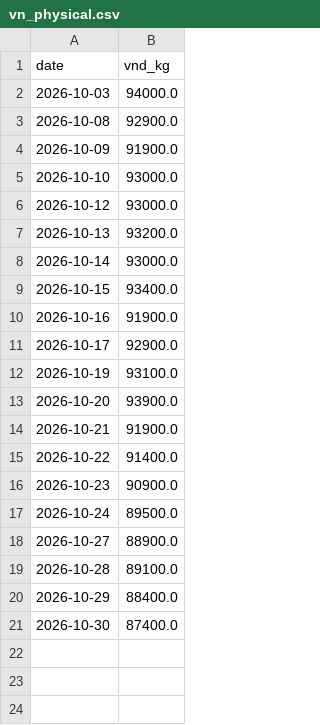
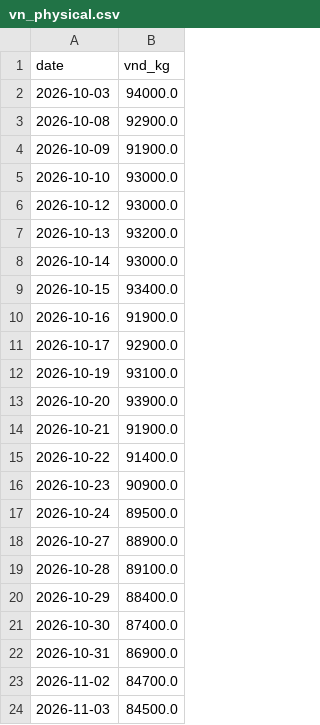
Before and after one commit to BMR-Com/Brazil--trade, a CSV file: coffee/data/vn_physical.csv, drawn as a sheet; the diff names each change by its address in the sheet, - before the commit and + after, or states it on an @@ line.

```diff
--- a/coffee/data/vn_physical.csv
+++ b/coffee/data/vn_physical.csv
+row 22: 2026-10-31 | 86900.0
+row 23: 2026-11-02 | 84700.0
+row 24: 2026-11-03 | 84500.0
```
Also changed, not shown: coffee/data/prices_curve.csv, 2 other files.
